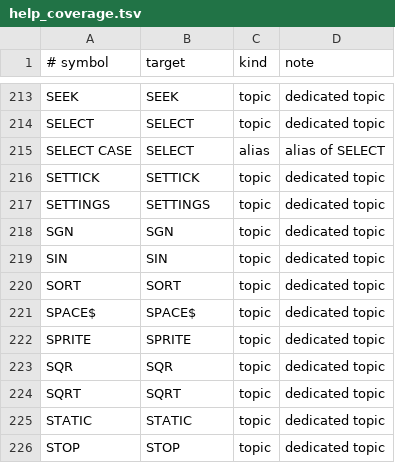
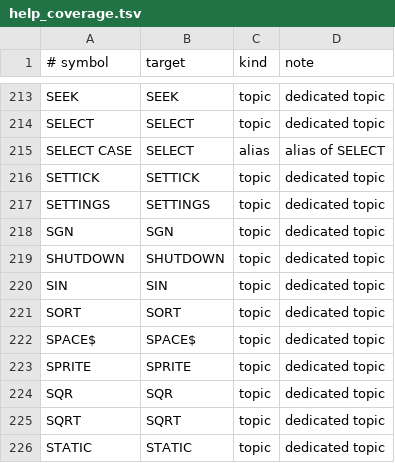
Before and after one commit to marnixk/mmcore, a TSV file: scripts/data/help_coverage.tsv, drawn as a sheet; only a part is shown, gaps mark what is left out; the shorter side is filled out with more unchanged rows; the diff names each change by its address in the sheet, - before the commit and + after, or states it on an @@ line.

Commit message:
help: add SHUTDOWN to help_coverage.tsv
#1008 registered the SHUTDOWN command and added docs/help/shutdown.txt,
but the coverage manifest never got the symbol, so audit_help() reported
'SHUTDOWN: no entry in help_coverage.tsv' and the help-docs test was red.

Add the dedicated-topic row between SGN and SIN.

Fixes #1018

```diff
--- a/scripts/data/help_coverage.tsv
+++ b/scripts/data/help_coverage.tsv
+row 219: SHUTDOWN | SHUTDOWN | topic | dedicated topic
```
